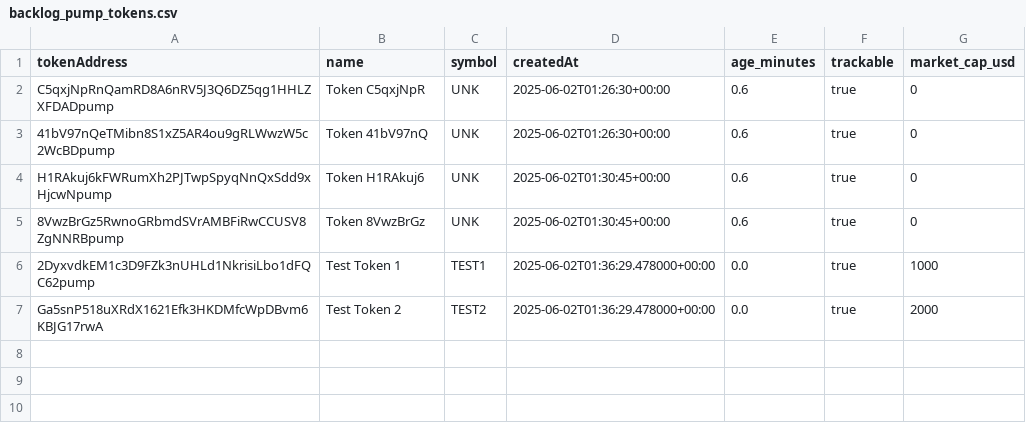
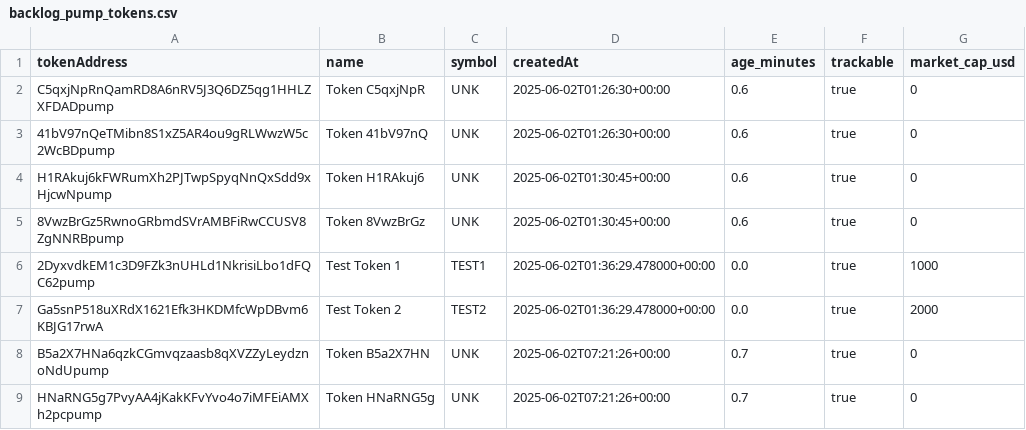
Before and after one commit to boluwatifee4/pump.fun-Token-tracker, a CSV file: backlog_pump_tokens.csv, drawn as a sheet; the diff names each change by its address in the sheet, - before the commit and + after, or states it on an @@ line.

```diff
--- a/backlog_pump_tokens.csv
+++ b/backlog_pump_tokens.csv
+row 8: B5a2X7HNa6qzkCGmvqzaasb8qXVZZyLeydznoNdUpump | Token B5a2X7HN | UNK | 2025-06-02T07:21:26+00:00 | 0.7 | true | 0
+row 9: HNaRNG5g7PvyAA4jKakKFvYvo4o7iMFEiAMXh2pcpump | Token HNaRNG5g | UNK | 2025-06-02T07:21:26+00:00 | 0.7 | true | 0
```
Also changed, not shown: 10 other files.
